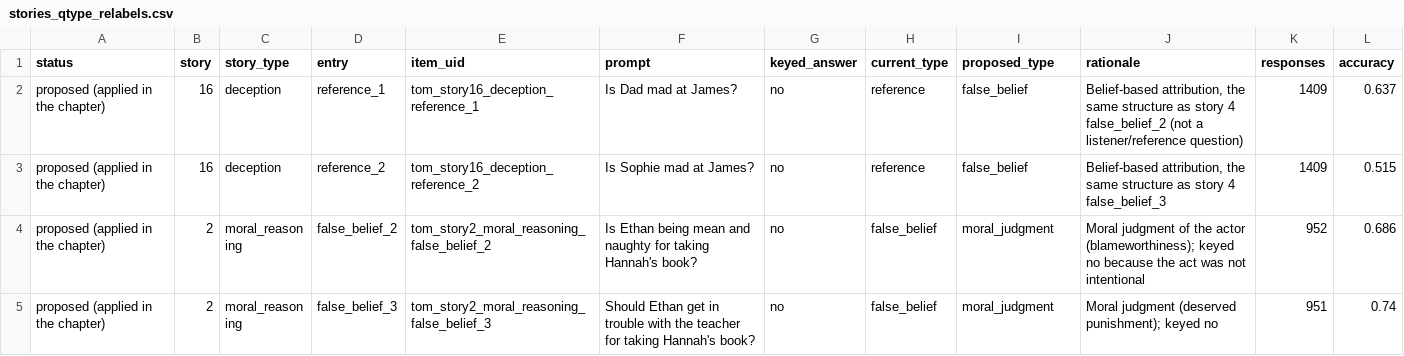
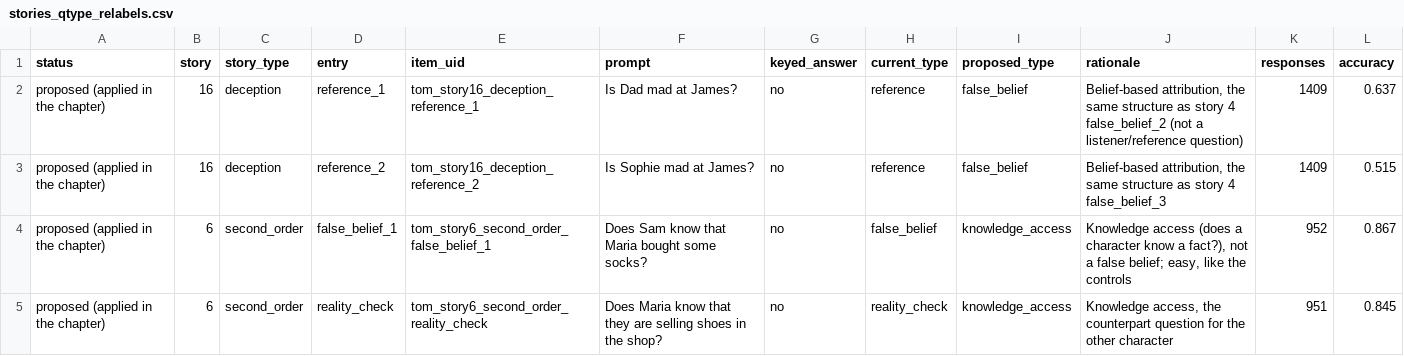
Before and after one commit to levante-framework/levante-analysis, a CSV file: tasks/stories_qtype_relabels.csv, drawn as a sheet; only a part is shown; the shorter side is filled out with more unchanged rows; the diff covers the shown part only; the diff names each change by its address in the sheet, - before the commit and + after, or states it on an @@ line.

```diff
--- a/tasks/stories_qtype_relabels.csv
+++ b/tasks/stories_qtype_relabels.csv
+row 4: proposed (applied in the chapter) | 6 | second_order | false_belief_1 | tom_story6_second_order_false_belief_1 | Does Sam know that Maria bought some socks? | no | false_belief | knowledge_access | Knowledge access (does a character know a fact?), not a false belief; easy, like the controls | 952 | 0.867
+row 5: proposed (applied in the chapter) | 6 | second_order | reality_check | tom_story6_second_order_reality_check | Does Maria know that they are selling shoes in the shop? | no | reality_check | knowledge_access | Knowledge access, the counterpart question for the other character | 951 | 0.845
```
Also changed, not shown: 2 added rows, 4 removed rows and 3 edited cells elsewhere in this file, 4 other files.
